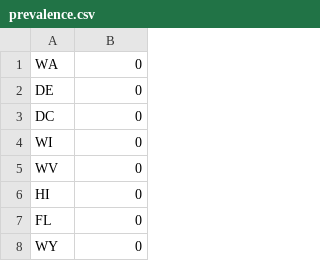
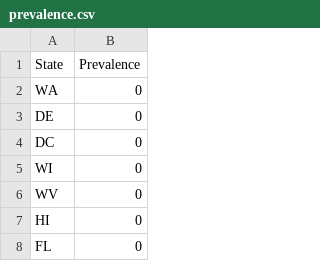
Before and after one commit to aericks9/Maui, a CSV file: prevalence.csv, drawn as a sheet; only a part is shown; the shorter side is filled out with more unchanged rows.

```diff
--- a/prevalence.csv
+++ b/prevalence.csv
@@ -1 +1,2 @@
+State,Prevalence
 WA,0
```
Also changed, not shown: 5 other files.
